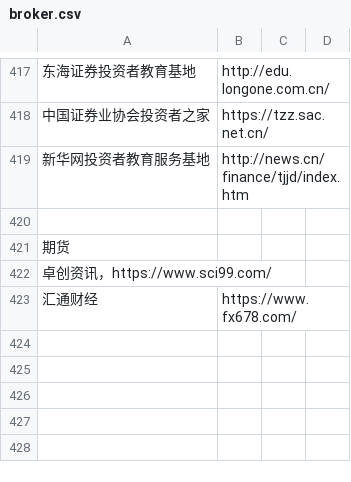
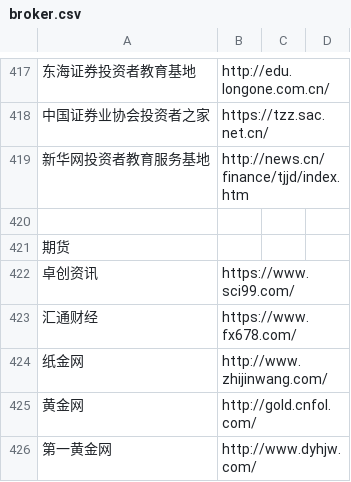
Before and after one commit to stbui/link, a CSV file: csv/broker.csv, drawn as a sheet; only a part is shown, gaps mark what is left out; removed rows and columns are numbered as before the commit, all else as after; the diff names each change by its address in the sheet, - before the commit and + after, or states it on an @@ line.

Commit message:
Update broker.csv

```diff
--- a/csv/broker.csv
+++ b/csv/broker.csv
-row 422: 卓创资讯，https://www.sci99.com/
+row 422: 卓创资讯 | https://www.sci99.com/
+row 424: 纸金网 | http://www.zhijinwang.com/
+row 425: 黄金网 | http://gold.cnfol.com/
+row 426: 第一黄金网 | http://www.dyhjw.com/
```
